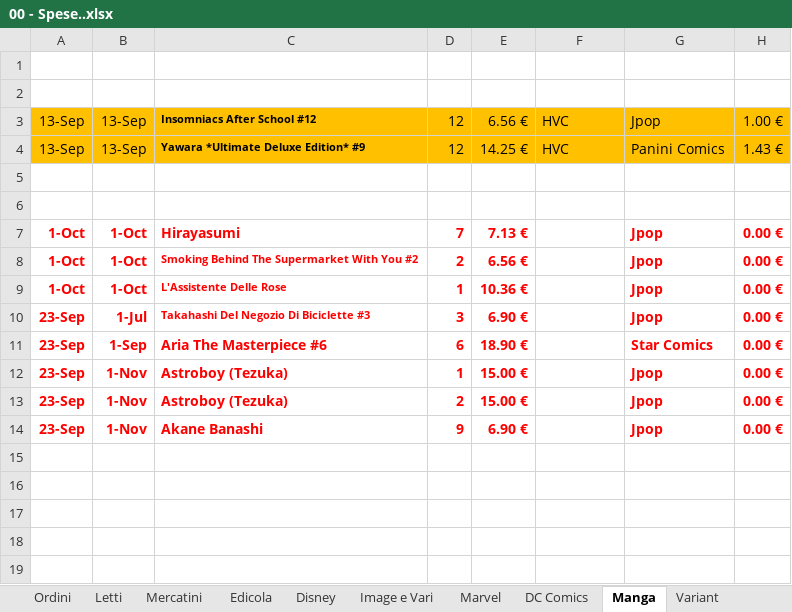
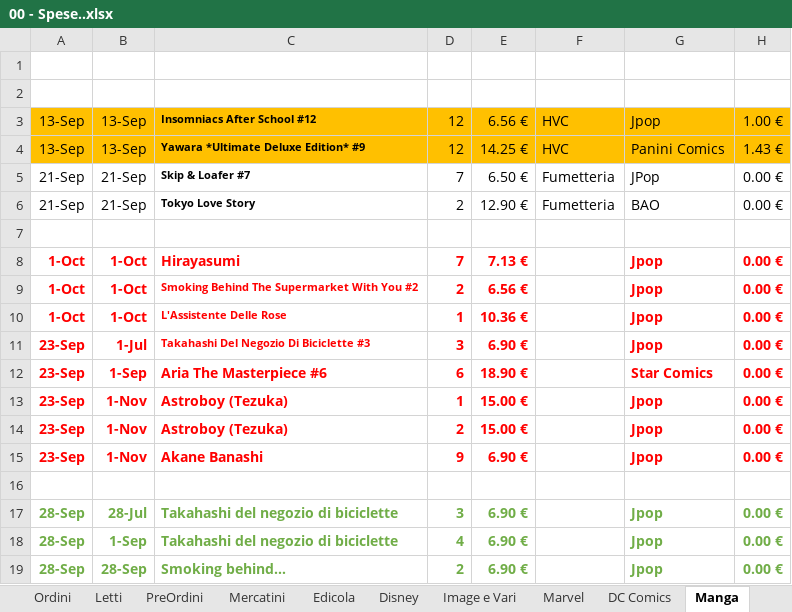
Before and after one commit to sorrentmutie/repoprivatafumetti, an Excel workbook: 00 - Spese..xlsx, sheet Manga, drawn as a sheet; values as stored, in another font and other column widths than the file's, no borders; the diff names each change by its address in the sheet, - before the commit and + after, or states it on an @@ line.

```diff
--- a/00 - Spese..xlsx (sheet Manga)
+++ b/00 - Spese..xlsx (sheet Manga)
+sheet tab: PreOrdini
-row 5: (empty)
+row 5: 21-Sep | 21-Sep | Skip & Loafer #7 | 7 | 6.50 € | Fumetteria | JPop | 0.00 €
+row 6: 21-Sep | 21-Sep | Tokyo Love Story | 2 | 12.90 € | Fumetteria | BAO | 0.00 €
+row 16: (empty)
+row 17: 28-Sep | 28-Jul | Takahashi del negozio di biciclette | 3 | 6.90 € |  | Jpop | 0.00 €
+row 18: 28-Sep | 1-Sep | Takahashi del negozio di biciclette | 4 | 6.90 € |  | Jpop | 0.00 €
+row 19: 28-Sep | 28-Sep | Smoking behind… | 2 | 6.90 € |  | Jpop | 0.00 €
```
Also changed, not shown: sheet Marvel, sheet Letti, sheet Edicola, sheet DC Comics, sheet Mercatini, sheet Disney, 05 Spiderman.xlsx.
